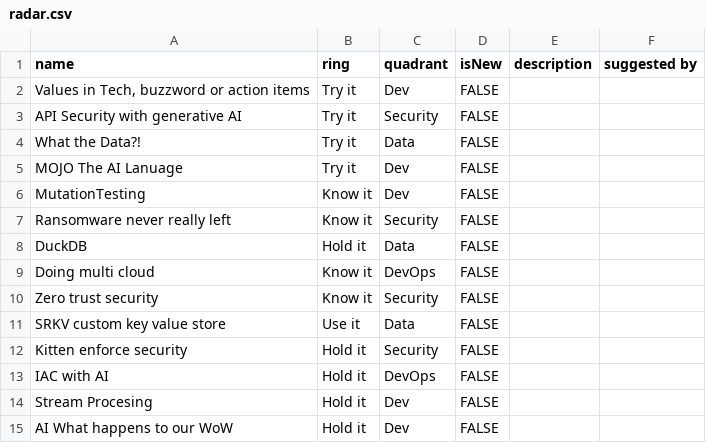
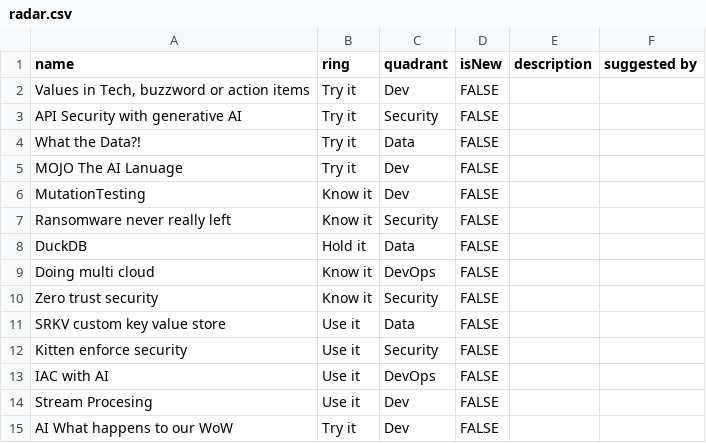
Before and after one commit to DataWorkz-NL/tech-radar, a CSV file: static/data/radar.csv, drawn as a sheet.

Commit message:
Update radar.csv

```diff
--- a/static/data/radar.csv
+++ b/static/data/radar.csv
@@ -11,5 +11,5 @@ Zero trust security;Know it;Security; FALSE; ;
 SRKV custom key value store;Use it;Data; FALSE; ;
-Kitten enforce security;Hold it;Security; FALSE; ;
-IAC with AI;Hold it;DevOps; FALSE; ;
-Stream Procesing;Hold it;Dev; FALSE; ;
-AI What happens to our WoW;Hold it;Dev; FALSE; ;
+Kitten enforce security;Use it;Security; FALSE; ;
+IAC with AI;Use it;DevOps; FALSE; ;
+Stream Procesing;Use it;Dev; FALSE; ;
+AI What happens to our WoW;Try it;Dev; FALSE; ;
```
